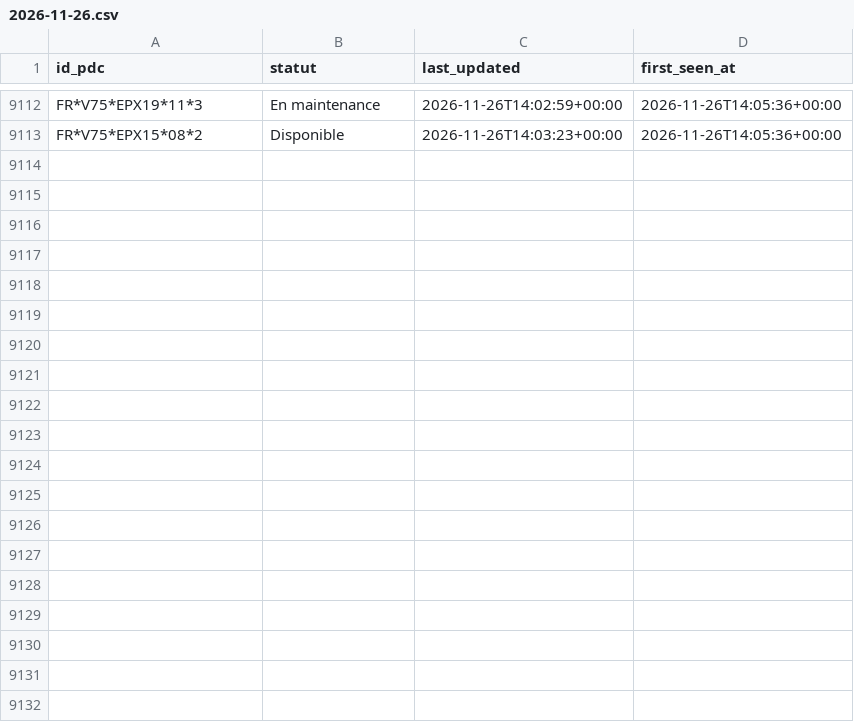
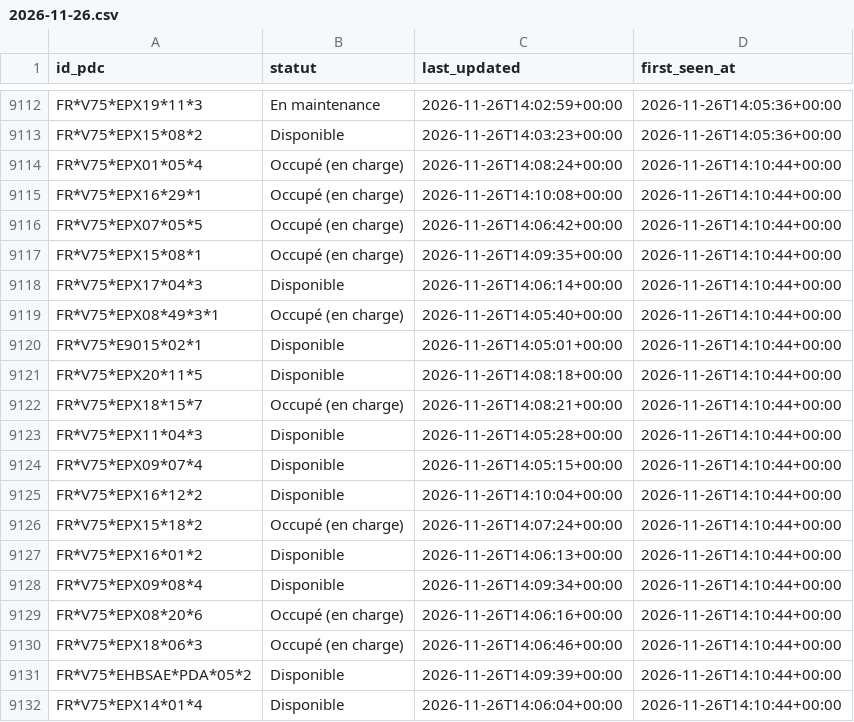
Before and after one commit to RimeAabil/belib-forecast, a CSV file: events/2026-11-26.csv, drawn as a sheet; only a part is shown, gaps mark what is left out; the diff covers the shown part only.

```diff
--- a/events/2026-11-26.csv
+++ b/events/2026-11-26.csv
@@ -9113 +9113,20 @@ FR*V75*EPX19*11*3,En maintenance,2026-11-26T14:02:59+00:00,2026-11-26T14:05:36+0
 FR*V75*EPX15*08*2,Disponible,2026-11-26T14:03:23+00:00,2026-11-26T14:05:36+00:00
+FR*V75*EPX01*05*4,Occupé (en charge),2026-11-26T14:08:24+00:00,2026-11-26T14:10:44+00:00
+FR*V75*EPX16*29*1,Occupé (en charge),2026-11-26T14:10:08+00:00,2026-11-26T14:10:44+00:00
+FR*V75*EPX07*05*5,Occupé (en charge),2026-11-26T14:06:42+00:00,2026-11-26T14:10:44+00:00
+FR*V75*EPX15*08*1,Occupé (en charge),2026-11-26T14:09:35+00:00,2026-11-26T14:10:44+00:00
+FR*V75*EPX17*04*3,Disponible,2026-11-26T14:06:14+00:00,2026-11-26T14:10:44+00:00
+FR*V75*EPX08*49*3*1,Occupé (en charge),2026-11-26T14:05:40+00:00,2026-11-26T14:10:44+00:00
+FR*V75*E9015*02*1,Disponible,2026-11-26T14:05:01+00:00,2026-11-26T14:10:44+00:00
+FR*V75*EPX20*11*5,Disponible,2026-11-26T14:08:18+00:00,2026-11-26T14:10:44+00:00
+FR*V75*EPX18*15*7,Occupé (en charge),2026-11-26T14:08:21+00:00,2026-11-26T14:10:44+00:00
+FR*V75*EPX11*04*3,Disponible,2026-11-26T14:05:28+00:00,2026-11-26T14:10:44+00:00
+FR*V75*EPX09*07*4,Disponible,2026-11-26T14:05:15+00:00,2026-11-26T14:10:44+00:00
+FR*V75*EPX16*12*2,Disponible,2026-11-26T14:10:04+00:00,2026-11-26T14:10:44+00:00
+FR*V75*EPX15*18*2,Occupé (en charge),2026-11-26T14:07:24+00:00,2026-11-26T14:10:44+00:00
+FR*V75*EPX16*01*2,Disponible,2026-11-26T14:06:13+00:00,2026-11-26T14:10:44+00:00
+FR*V75*EPX09*08*4,Disponible,2026-11-26T14:09:34+00:00,2026-11-26T14:10:44+00:00
+FR*V75*EPX08*20*6,Occupé (en charge),2026-11-26T14:06:16+00:00,2026-11-26T14:10:44+00:00
+FR*V75*EPX18*06*3,Occupé (en charge),2026-11-26T14:06:46+00:00,2026-11-26T14:10:44+00:00
+FR*V75*EHBSAE*PDA*05*2,Disponible,2026-11-26T14:09:39+00:00,2026-11-26T14:10:44+00:00
+FR*V75*EPX14*01*4,Disponible,2026-11-26T14:06:04+00:00,2026-11-26T14:10:44+00:00
```
Also changed, not shown: 14 added rows elsewhere in this file, points.csv, runs.csv, 1 other file.
